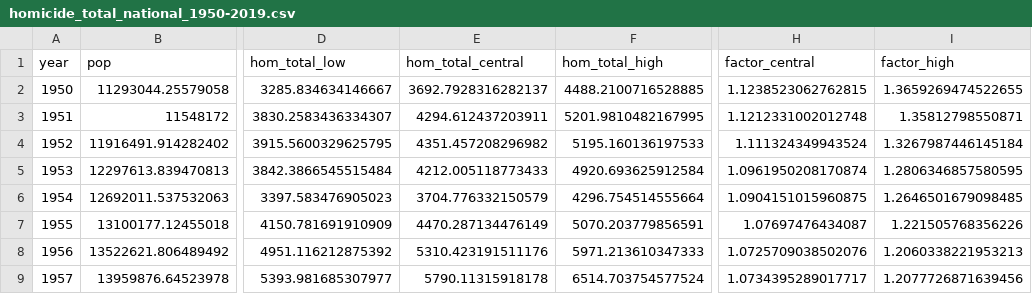
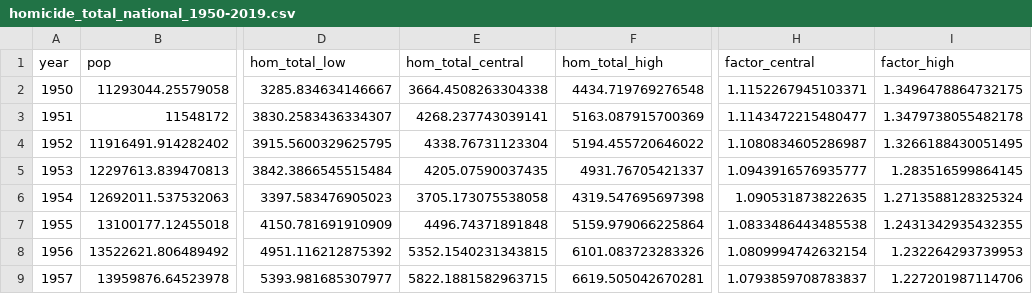
Before and after one commit to kikeacosta/colombia_homicidios, a CSV file: output/tables/homicide_total_national_1950-2019.csv, drawn as a sheet; only a part is shown, gaps mark what is left out; the diff covers the shown part only; the diff names each change by its address in the sheet, - before the commit and + after, or states it on an @@ line.

```diff
--- a/output/tables/homicide_total_national_1950-2019.csv
+++ b/output/tables/homicide_total_national_1950-2019.csv
-E2 (hom_total_central): 3692.7928316282137
+E2 (hom_total_central): 3664.4508263304338
-F2 (hom_total_high): 4488.2100716528885
+F2 (hom_total_high): 4434.719769276548
-H2 (factor_central): 1.1238523062762815
+H2 (factor_central): 1.1152267945103371
-I2 (factor_high): 1.3659269474522655
+I2 (factor_high): 1.3496478864732175
-E3 (hom_total_central): 4294.612437203911
+E3 (hom_total_central): 4268.237743039141
-F3 (hom_total_high): 5201.9810482167995
+F3 (hom_total_high): 5163.087915700369
-H3 (factor_central): 1.1212331002012748
+H3 (factor_central): 1.1143472215480477
-I3 (factor_high): 1.35812798550871
+I3 (factor_high): 1.3479738055482178
-E4 (hom_total_central): 4351.457208296982
+E4 (hom_total_central): 4338.76731123304
-F4 (hom_total_high): 5195.160136197533
+F4 (hom_total_high): 5194.455720646022
-H4 (factor_central): 1.111324349943524
+H4 (factor_central): 1.1080834605286987
-I4 (factor_high): 1.3267987446145184
+I4 (factor_high): 1.3266188430051495
-E5 (hom_total_central): 4212.005118773433
+E5 (hom_total_central): 4205.07590037435
-F5 (hom_total_high): 4920.693625912584
+F5 (hom_total_high): 4931.76705421337
-H5 (factor_central): 1.0961950208170874
+H5 (factor_central): 1.0943916576935777
-I5 (factor_high): 1.2806346857580595
+I5 (factor_high): 1.283516599864145
-E6 (hom_total_central): 3704.776332150579
+E6 (hom_total_central): 3705.173075538058
-F6 (hom_total_high): 4296.754514555664
+F6 (hom_total_high): 4319.547695697398
-H6 (factor_central): 1.0904151015960875
+H6 (factor_central): 1.090531873822635
-I6 (factor_high): 1.2646501679098485
+I6 (factor_high): 1.2713588128325324
-E7 (hom_total_central): 4470.287134476149
+E7 (hom_total_central): 4496.74371891848
-F7 (hom_total_high): 5070.203779856591
+F7 (hom_total_high): 5159.979066225864
-H7 (factor_central): 1.07697476434087
+H7 (factor_central): 1.0833486443485538
-I7 (factor_high): 1.221505768356226
+I7 (factor_high): 1.2431342935432355
-E8 (hom_total_central): 5310.423191511176
+E8 (hom_total_central): 5352.1540231343815
-F8 (hom_total_high): 5971.213610347333
+F8 (hom_total_high): 6101.083723283326
-H8 (factor_central): 1.0725709038502076
+H8 (factor_central): 1.0809994742632154
-I8 (factor_high): 1.2060338221953213
+I8 (factor_high): 1.232264293739953
-E9 (hom_total_central): 5790.11315918178
+E9 (hom_total_central): 5822.1881582963715
-F9 (hom_total_high): 6514.703754577524
+F9 (hom_total_high): 6619.505042670281
-H9 (factor_central): 1.0734395289017717
+H9 (factor_central): 1.0793859708783837
-I9 (factor_high): 1.2077726871639456
+I9 (factor_high): 1.227201987114706
```
Also changed, not shown: 160 edited cells elsewhere in this file, output/tables/homicide_total_dept_1950-2019.csv, output/tables/homicide_underreg_index_validation.csv, 5 other files.
